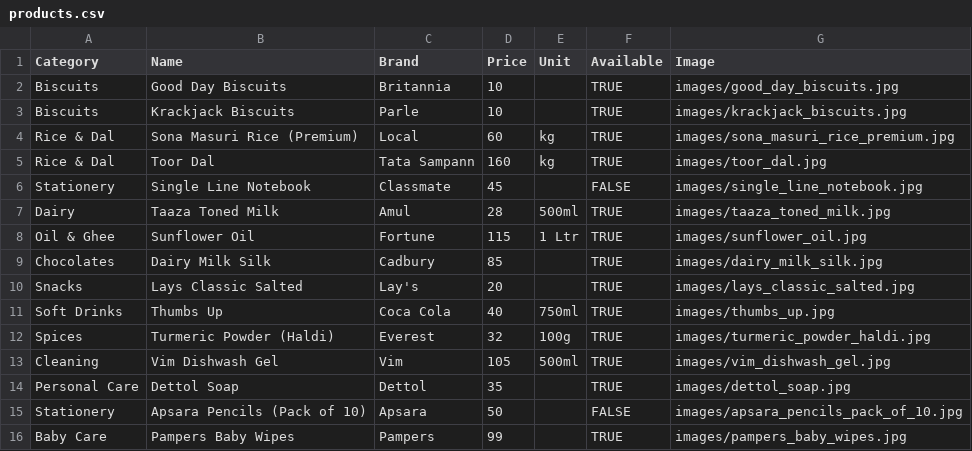
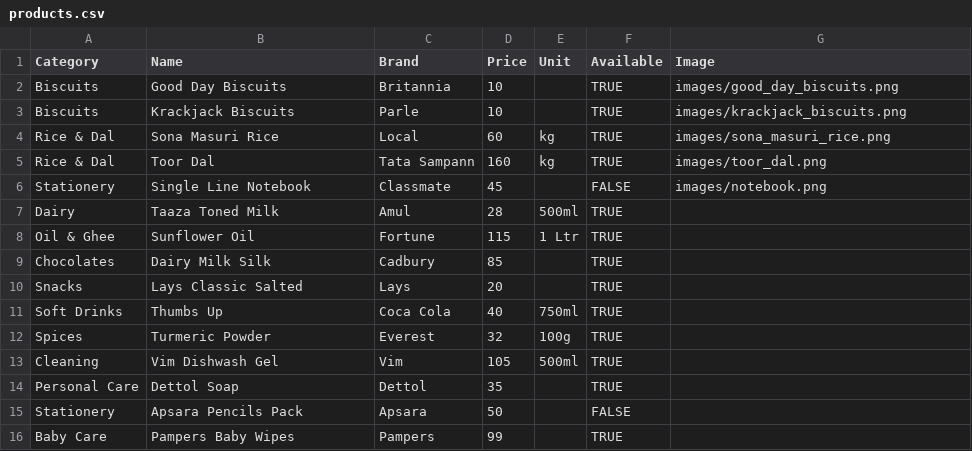
Before and after one commit to asireddyvarshini-bit/SRI-RAMA-GENERAL-STORE, a CSV file: products.csv, drawn as a sheet.

Commit message:
fix: show product names, prices, and proper images with emoji fallback

```diff
--- a/products.csv
+++ b/products.csv
@@ -1,16 +1,16 @@
 Category,Name,Brand,Price,Unit,Available,Image
-Biscuits,Good Day Biscuits,Britannia,10,,TRUE,images/good_day_biscuits.jpg
-Biscuits,Krackjack Biscuits,Parle,10,,TRUE,images/krackjack_biscuits.jpg
-Rice & Dal,Sona Masuri Rice (Premium),Local,60,kg,TRUE,images/sona_masuri_rice_premium.jpg
-Rice & Dal,Toor Dal,Tata Sampann,160,kg,TRUE,images/toor_dal.jpg
-Stationery,Single Line Notebook,Classmate,45,,FALSE,images/single_line_notebook.jpg
-Dairy,Taaza Toned Milk,Amul,28,500ml,TRUE,images/taaza_toned_milk.jpg
-Oil & Ghee,Sunflower Oil,Fortune,115,1 Ltr,TRUE,images/sunflower_oil.jpg
-Chocolates,Dairy Milk Silk,Cadbury,85,,TRUE,images/dairy_milk_silk.jpg
-Snacks,Lays Classic Salted,Lay's,20,,TRUE,images/lays_classic_salted.jpg
-Soft Drinks,Thumbs Up,Coca Cola,40,750ml,TRUE,images/thumbs_up.jpg
-Spices,Turmeric Powder (Haldi),Everest,32,100g,TRUE,images/turmeric_powder_haldi.jpg
-Cleaning,Vim Dishwash Gel,Vim,105,500ml,TRUE,images/vim_dishwash_gel.jpg
-Personal Care,Dettol Soap,Dettol,35,,TRUE,images/dettol_soap.jpg
-Stationery,Apsara Pencils (Pack of 10),Apsara,50,,FALSE,images/apsara_pencils_pack_of_10.jpg
-Baby Care,Pampers Baby Wipes,Pampers,99,,TRUE,images/pampers_baby_wipes.jpg
+Biscuits,Good Day Biscuits,Britannia,10,,TRUE,images/good_day_biscuits.png
+Biscuits,Krackjack Biscuits,Parle,10,,TRUE,images/krackjack_biscuits.png
+Rice & Dal,Sona Masuri Rice,Local,60,kg,TRUE,images/sona_masuri_rice.png
+Rice & Dal,Toor Dal,Tata Sampann,160,kg,TRUE,images/toor_dal.png
+Stationery,Single Line Notebook,Classmate,45,,FALSE,images/notebook.png
+Dairy,Taaza Toned Milk,Amul,28,500ml,TRUE,
+Oil & Ghee,Sunflower Oil,Fortune,115,1 Ltr,TRUE,
+Chocolates,Dairy Milk Silk,Cadbury,85,,TRUE,
+Snacks,Lays Classic Salted,Lays,20,,TRUE,
+Soft Drinks,Thumbs Up,Coca Cola,40,750ml,TRUE,
+Spices,Turmeric Powder,Everest,32,100g,TRUE,
+Cleaning,Vim Dishwash Gel,Vim,105,500ml,TRUE,
+Personal Care,Dettol Soap,Dettol,35,,TRUE,
+Stationery,Apsara Pencils Pack,Apsara,50,,FALSE,
+Baby Care,Pampers Baby Wipes,Pampers,99,,TRUE,
```
Also changed, not shown: 6 other files.
